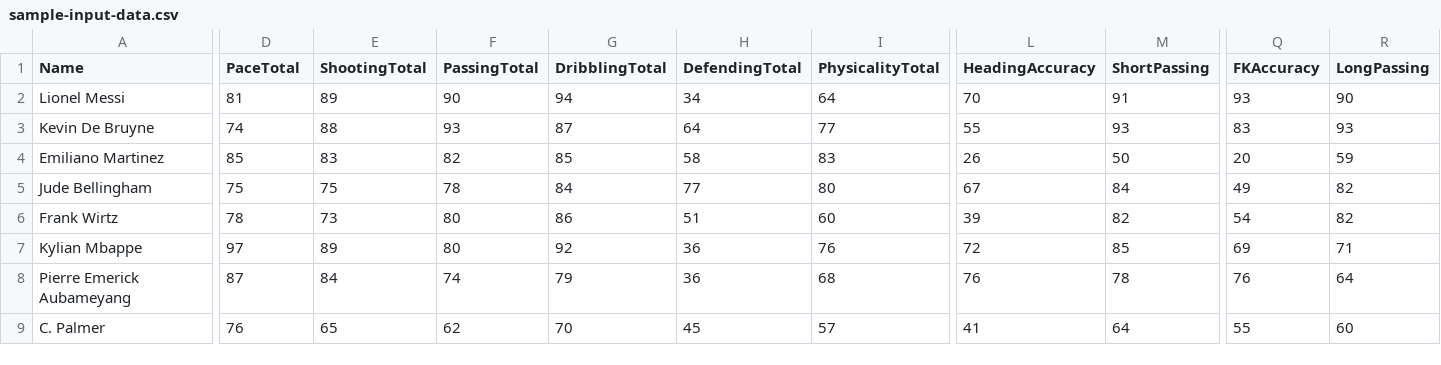
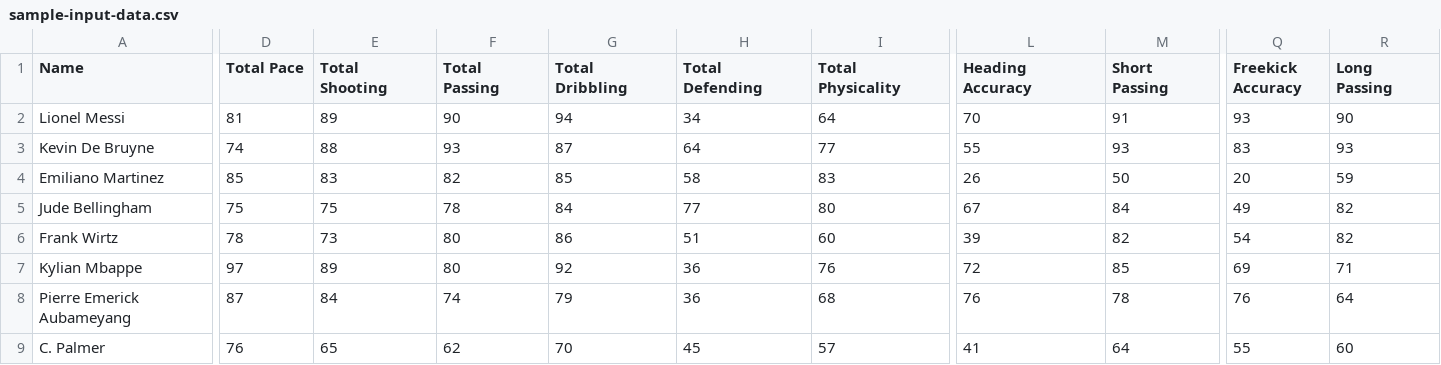
Before and after one commit to SamridhVikhasS/Football-Player-Position-Predictor, a CSV file: sample-input-data.csv, drawn as a sheet; only a part is shown, gaps mark what is left out; the diff covers the shown part only; the diff names each change by its address in the sheet, - before the commit and + after, or states it on an @@ line.

Commit message:
correct sample demo data

```diff
--- a/sample-input-data.csv
+++ b/sample-input-data.csv
-D1: PaceTotal
+D1: Total Pace
-E1: ShootingTotal
+E1: Total Shooting
-F1: PassingTotal
+F1: Total Passing
-G1: DribblingTotal
+G1: Total Dribbling
-H1: DefendingTotal
+H1: Total Defending
-I1: PhysicalityTotal
+I1: Total Physicality
-L1: HeadingAccuracy
+L1: Heading Accuracy
-M1: ShortPassing
+M1: Short Passing
-Q1: FKAccuracy
+Q1: Freekick Accuracy
-R1: LongPassing
+R1: Long Passing
```
Also changed, not shown: 12 edited cells elsewhere in this file.
